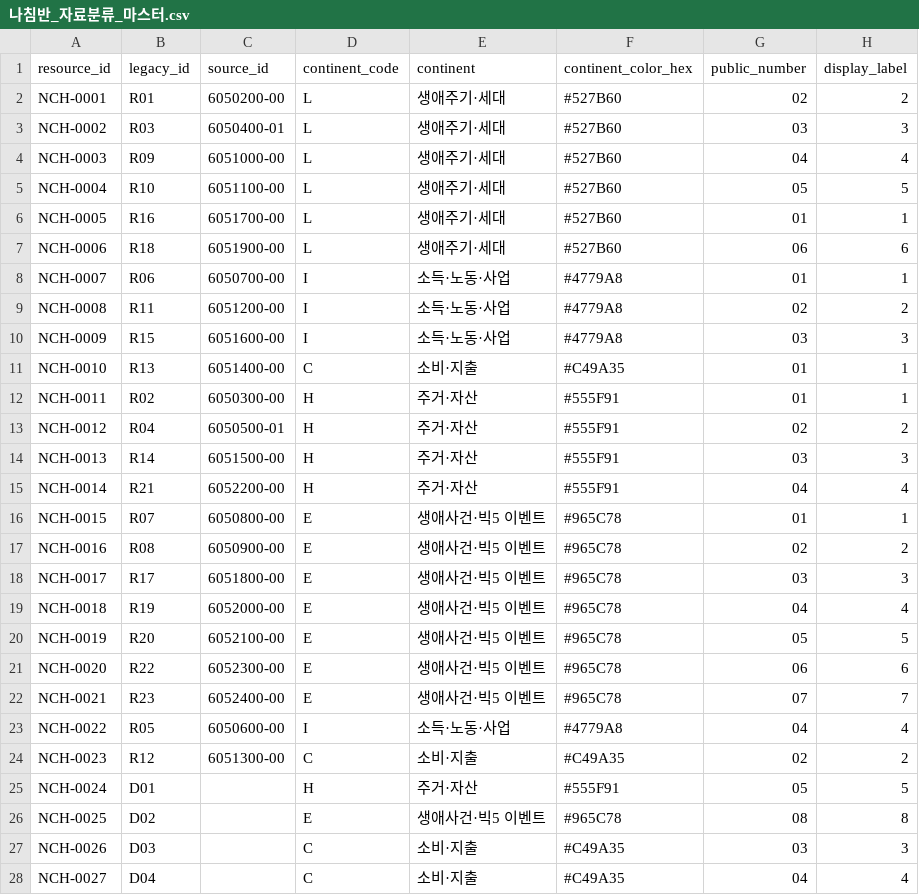
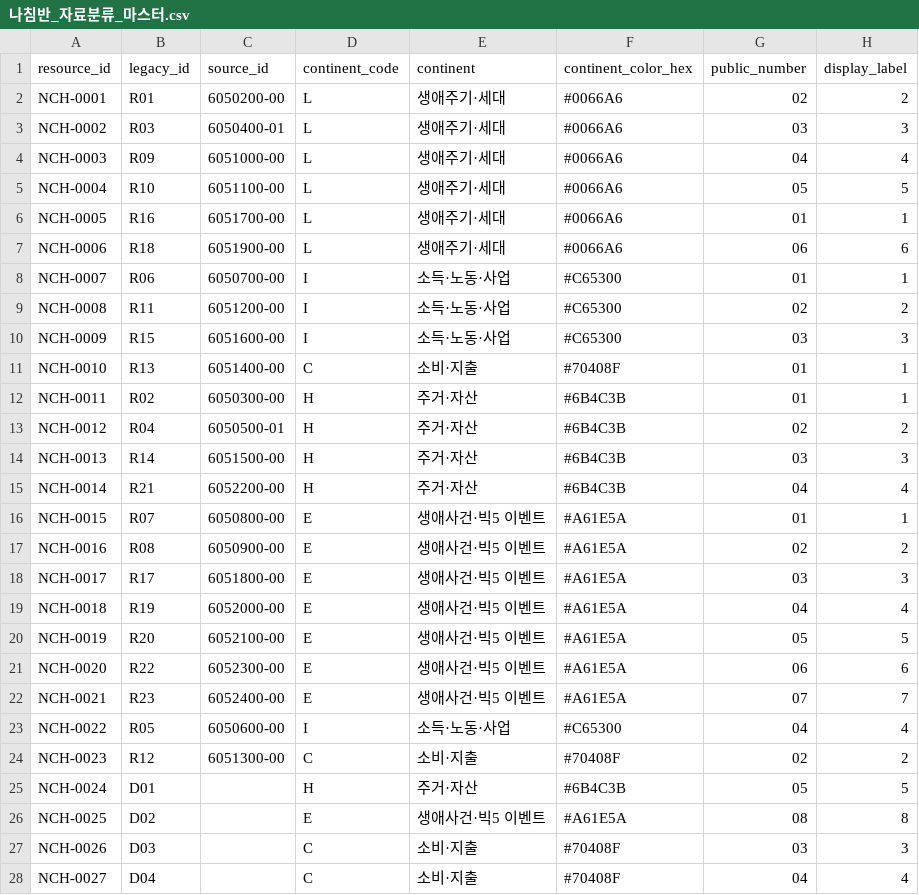
Before and after one commit to ufreezone-ops/nachimpan, a CSV file: data/연관성/나침반_자료분류_마스터.csv, drawn as a sheet; only a part is shown; the diff covers the shown part only; the diff names each change by its address in the sheet, - before the commit and + after, or states it on an @@ line.

Commit message:
Increase contrast of five continent colors

```diff
--- a/data/연관성/나침반_자료분류_마스터.csv
+++ b/data/연관성/나침반_자료분류_마스터.csv
-F2:F7 (continent_color_hex): #527B60
+F2:F7 (continent_color_hex): #0066A6
-F8:F10 (continent_color_hex): #4779A8
+F8:F10 (continent_color_hex): #C65300
-F11 (continent_color_hex): #C49A35
+F11 (continent_color_hex): #70408F
-F12:F15 (continent_color_hex): #555F91
+F12:F15 (continent_color_hex): #6B4C3B
-F16:F22 (continent_color_hex): #965C78
+F16:F22 (continent_color_hex): #A61E5A
-F23 (continent_color_hex): #4779A8
+F23 (continent_color_hex): #C65300
-F24 (continent_color_hex): #C49A35
+F24 (continent_color_hex): #70408F
-F25 (continent_color_hex): #555F91
+F25 (continent_color_hex): #6B4C3B
-F26 (continent_color_hex): #965C78
+F26 (continent_color_hex): #A61E5A
-F27:F28 (continent_color_hex): #C49A35
+F27:F28 (continent_color_hex): #70408F
```
Also changed, not shown: 10 edited cells elsewhere in this file.
